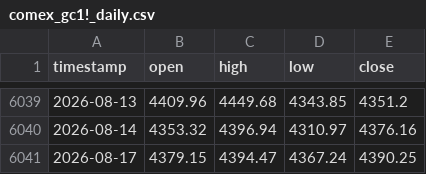
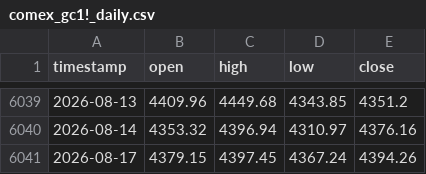
Before and after one commit to evan7646-cloud/Gold_Strategy_Watch, a CSV file: comex_gc1!_daily.csv, drawn as a sheet; only a part is shown, gaps mark what is left out.

```diff
--- a/comex_gc1!_daily.csv
+++ b/comex_gc1!_daily.csv
@@ -6040,2 +6040,2 @@ timestamp,open,high,low,close
 2026-08-14,4353.32,4396.94,4310.97,4376.16
-2026-08-17,4379.15,4394.47,4367.24,4390.25
+2026-08-17,4379.15,4397.45,4367.24,4394.26
```
Also changed, not shown: comex_gc1!_4h.csv, iceus_dxy_daily.csv, 2 other files.
